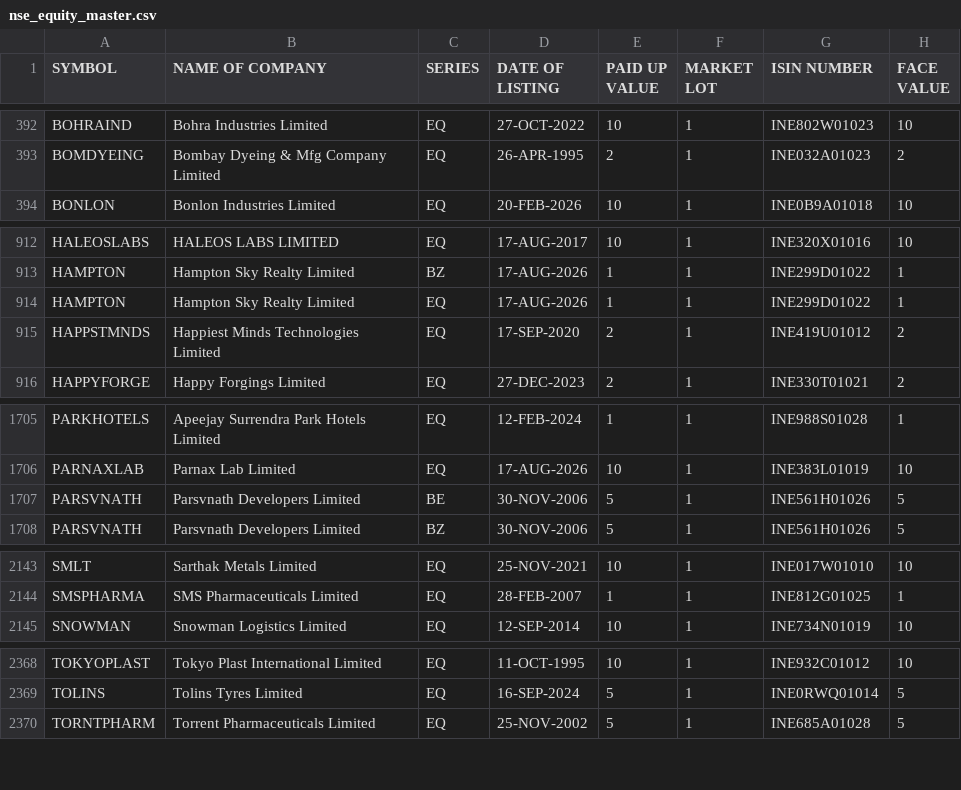
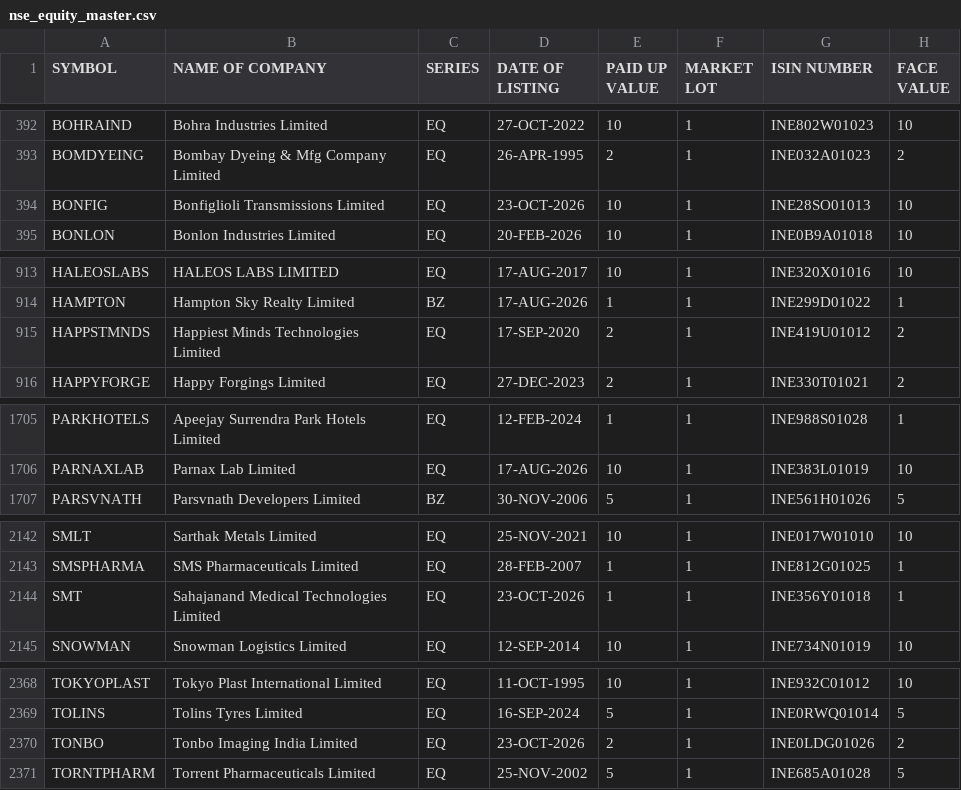
Before and after one commit to krishnaoj-stack/Stock---Dashboard, a CSV file: data/reference/nse_equity_master.csv, drawn as a sheet; only a part is shown, gaps mark what is left out; the diff covers the shown part only.

```diff
--- a/data/reference/nse_equity_master.csv
+++ b/data/reference/nse_equity_master.csv
@@ -393,2 +393,3 @@ BOHRAIND,Bohra Industries Limited,EQ,27-OCT-2022,10,1,INE802W01023,10
 BOMDYEING,Bombay Dyeing & Mfg Company Limited,EQ,26-APR-1995,2,1,INE032A01023,2
+BONFIG,Bonfiglioli Transmissions Limited,EQ,23-OCT-2026,10,1,INE28SO01013,10
 BONLON,Bonlon Industries Limited,EQ,20-FEB-2026,10,1,INE0B9A01018,10
@@ -913,3 +914,2 @@ HALEOSLABS,HALEOS LABS LIMITED,EQ,17-AUG-2017,10,1,INE320X01016,10
 HAMPTON,Hampton Sky Realty Limited,BZ,17-AUG-2026,1,1,INE299D01022,1
-HAMPTON,Hampton Sky Realty Limited,EQ,17-AUG-2026,1,1,INE299D01022,1
 HAPPSTMNDS,Happiest Minds Technologies Limited,EQ,17-SEP-2020,2,1,INE419U01012,2
@@ -1706,3 +1706,2 @@ PARKHOTELS,Apeejay Surrendra Park Hotels Limited,EQ,12-FEB-2024,1,1,INE988S01028
 PARNAXLAB,Parnax Lab Limited,EQ,17-AUG-2026,10,1,INE383L01019,10
-PARSVNATH,Parsvnath Developers Limited,BE,30-NOV-2006,5,1,INE561H01026,5
 PARSVNATH,Parsvnath Developers Limited,BZ,30-NOV-2006,5,1,INE561H01026,5
@@ -2144,2 +2143,3 @@ SMLT,Sarthak Metals Limited,EQ,25-NOV-2021,10,1,INE017W01010,10
 SMSPHARMA,SMS Pharmaceuticals Limited,EQ,28-FEB-2007,1,1,INE812G01025,1
+SMT,Sahajanand Medical Technologies Limited,EQ,23-OCT-2026,1,1,INE356Y01018,1
 SNOWMAN,Snowman Logistics Limited,EQ,12-SEP-2014,10,1,INE734N01019,10
@@ -2369,2 +2369,3 @@ TOKYOPLAST,Tokyo Plast International Limited,EQ,11-OCT-1995,10,1,INE932C01012,10
 TOLINS,Tolins Tyres Limited,EQ,16-SEP-2024,5,1,INE0RWQ01014,5
+TONBO,Tonbo Imaging India Limited,EQ,23-OCT-2026,2,1,INE0LDG01026,2
 TORNTPHARM,Torrent Pharmaceuticals Limited,EQ,25-NOV-2002,5,1,INE685A01028,5
```
Also changed, not shown: 1 added row and 9 edited cells elsewhere in this file, data/output/latest.csv, 1 other file.
